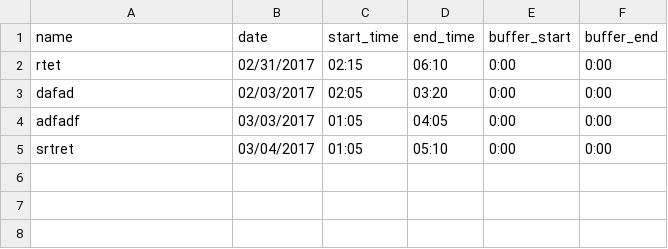
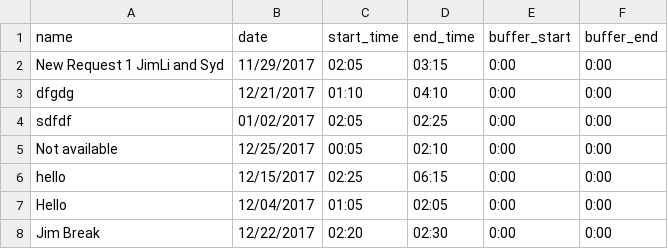
Before and after one commit to malaura/ICSPScheduler, a CSV file: requests.csv, drawn as a sheet.

```diff
--- a/requests.csv
+++ b/requests.csv
@@ -1,5 +1,8 @@
 name,date,start_time,end_time,buffer_start,buffer_end
-rtet,02/31/2017,02:15,06:10,0:00,0:00
-dafad,02/03/2017,02:05,03:20,0:00,0:00
-adfadf,03/03/2017,01:05,04:05,0:00,0:00
-srtret,03/04/2017,01:05,05:10,0:00,0:00
+New Request 1 JimLi and Syd,11/29/2017,02:05,03:15,0:00,0:00
+dfgdg,12/21/2017,01:10,04:10,0:00,0:00
+sdfdf,01/02/2017,02:05,02:25,0:00,0:00
+Not available,12/25/2017,00:05,02:10,0:00,0:00
+hello,12/15/2017,02:25,06:15,0:00,0:00
+Hello,12/04/2017,01:05,02:05,0:00,0:00
+Jim Break,12/22/2017,02:20,02:30,0:00,0:00
```
Also changed, not shown: Students/JimLi.csv, 2 other files.
